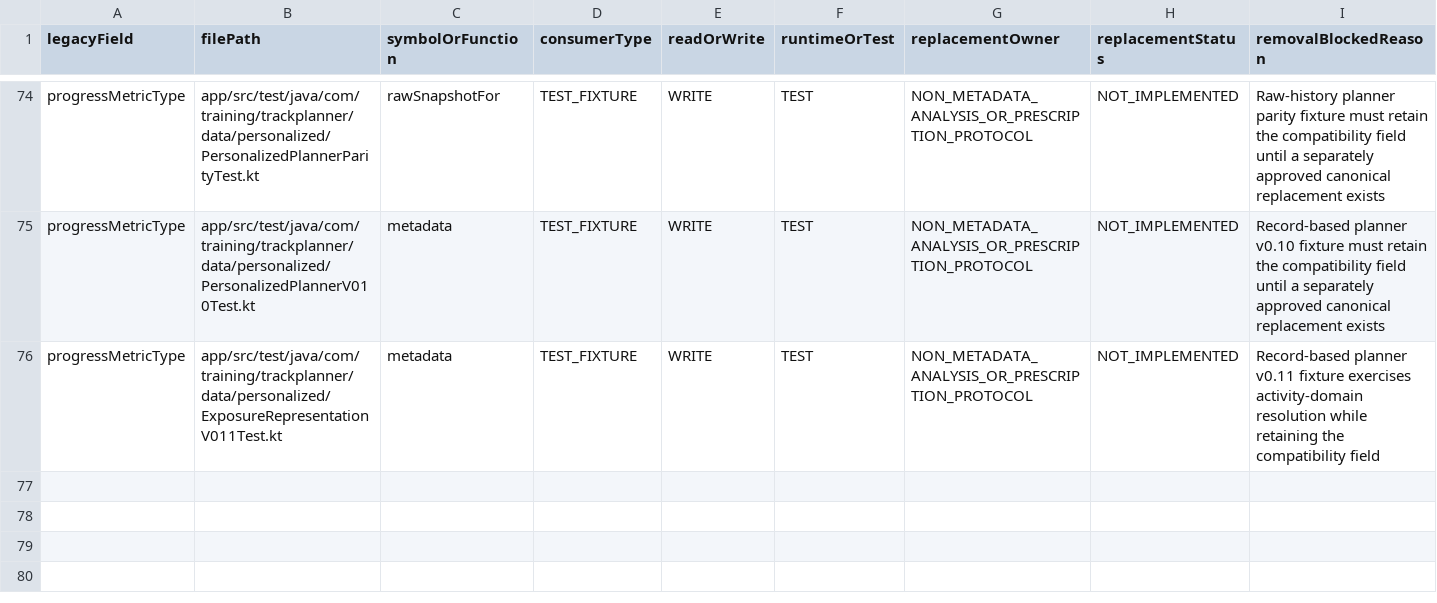
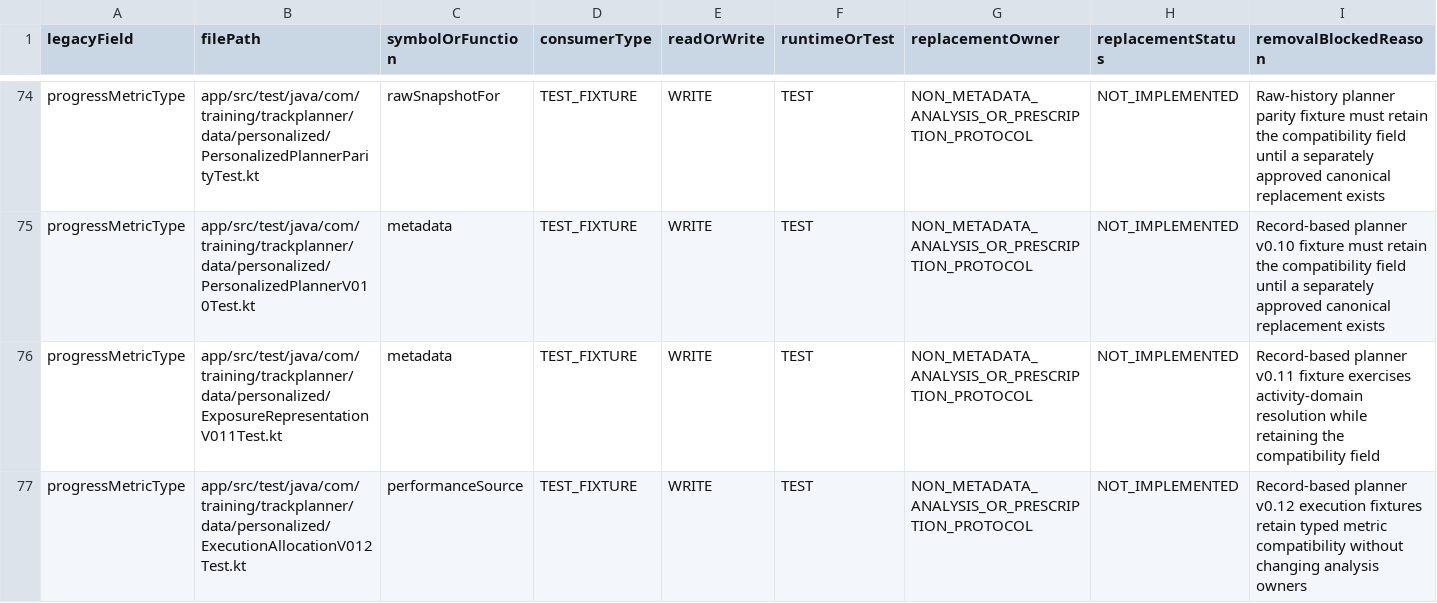
Before and after one commit to Mascollel-Ko/WhatYouGottaDo, a CSV file: docs/audits/metadata_legacy_compatibility_consumers.csv, drawn as a sheet; only a part is shown, gaps mark what is left out.

```diff
--- a/docs/audits/metadata_legacy_compatibility_consumers.csv
+++ b/docs/audits/metadata_legacy_compatibility_consumers.csv
@@ -76 +76,2 @@
 "progressMetricType","app/src/test/java/com/training/trackplanner/data/personalized/ExposureRepresentationV011Test.kt","metadata","TEST_FIXTURE","WRITE","TEST","NON_METADATA_ANALYSIS_OR_PRESCRIPTION_PROTOCOL","NOT_IMPLEMENTED","Record-based planner v0.11 fixture exercises activity-domain resolution while retaining the compatibility field"
+"progressMetricType","app/src/test/java/com/training/trackplanner/data/personalized/ExecutionAllocationV012Test.kt","performanceSource","TEST_FIXTURE","WRITE","TEST","NON_METADATA_ANALYSIS_OR_PRESCRIPTION_PROTOCOL","NOT_IMPLEMENTED","Record-based planner v0.12 execution fixtures retain typed metric compatibility without changing analysis owners"
```
Also changed, not shown: docs/generated/localization_coverage_summary.csv, tools/localization/current_baseline_dynamic_en.csv, 29 other files.
